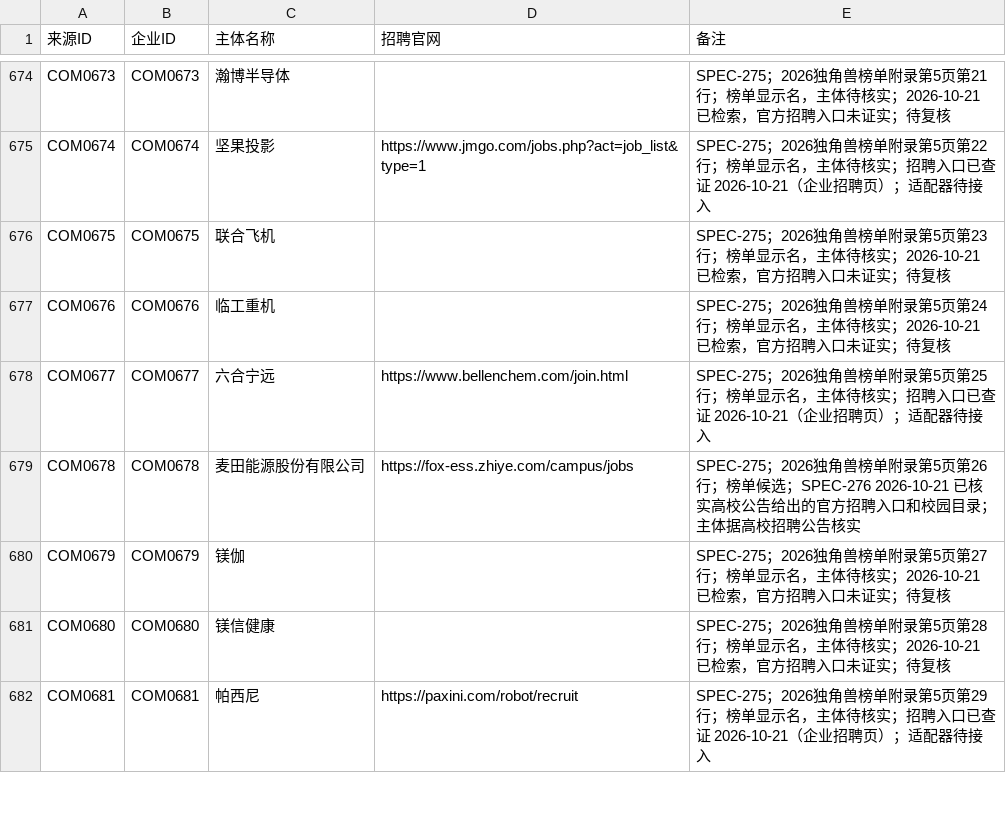
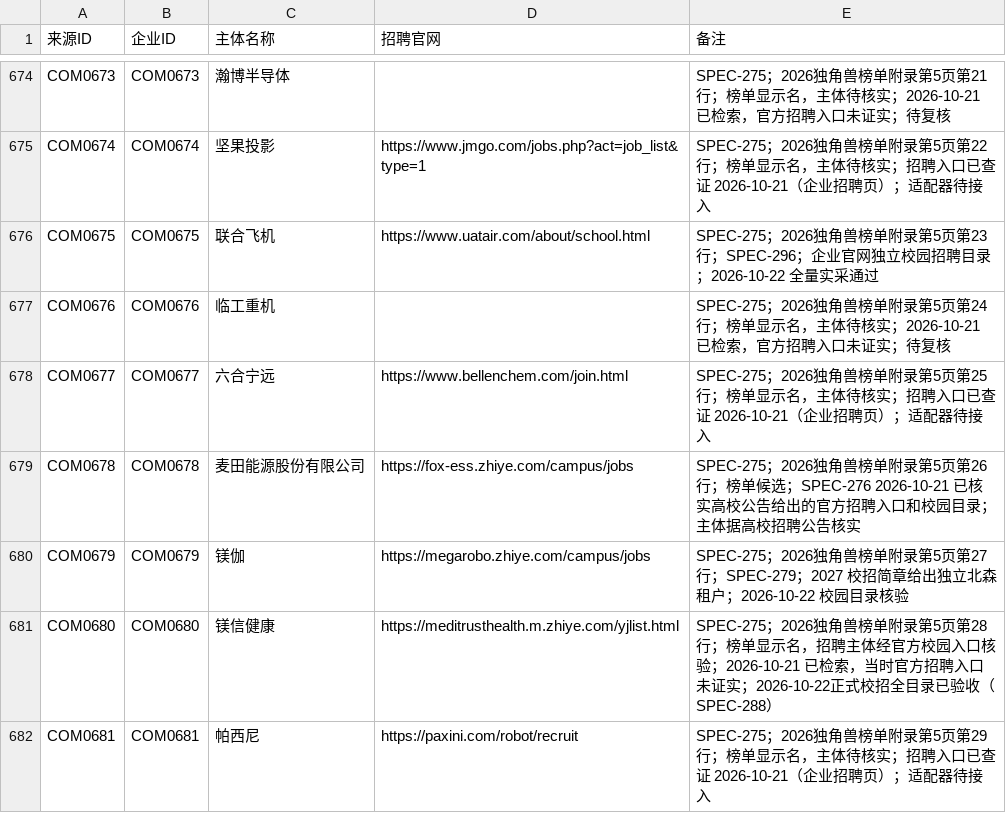
Before and after one commit to MorePeanuts/job-crawler, a CSV file: sites/sources.csv, drawn as a sheet; only a part is shown, gaps mark what is left out; the diff covers the shown part only.

Commit message:
feat: connect additional campus recruitment sources

```diff
--- a/sites/sources.csv
+++ b/sites/sources.csv
@@ -675,3 +675,3 @@ COM0673,COM0673,瀚博半导体,,SPEC-275；2026独角兽榜单附录第5页第2
 COM0674,COM0674,坚果投影,https://www.jmgo.com/jobs.php?act=job_list&type=1,SPEC-275；2026独角兽榜单附录第5页第22行；榜单显示名，主体待核实；招聘入口已查证 2026-10-21（企业招聘页）；适配器待接入
-COM0675,COM0675,联合飞机,,SPEC-275；2026独角兽榜单附录第5页第23行；榜单显示名，主体待核实；2026-10-21 已检索，官方招聘入口未证实；待复核
+COM0675,COM0675,联合飞机,https://www.uatair.com/about/school.html,SPEC-275；2026独角兽榜单附录第5页第23行；SPEC-296；企业官网独立校园招聘目录；2026-10-22 全量实采通过
 COM0676,COM0676,临工重机,,SPEC-275；2026独角兽榜单附录第5页第24行；榜单显示名，主体待核实；2026-10-21 已检索，官方招聘入口未证实；待复核
@@ -679,4 +679,4 @@ COM0677,COM0677,六合宁远,https://www.bellenchem.com/join.html,SPEC-275；202
 COM0678,COM0678,麦田能源股份有限公司,https://fox-ess.zhiye.com/campus/jobs,SPEC-275；2026独角兽榜单附录第5页第26行；榜单候选；SPEC-276 2026-10-21 已核实高校公告给出的官方招聘入口和校园目录；主体据高校招聘公告核实
-COM0679,COM0679,镁伽,,SPEC-275；2026独角兽榜单附录第5页第27行；榜单显示名，主体待核实；2026-10-21 已检索，官方招聘入口未证实；待复核
-COM0680,COM0680,镁信健康,,SPEC-275；2026独角兽榜单附录第5页第28行；榜单显示名，主体待核实；2026-10-21 已检索，官方招聘入口未证实；待复核
+COM0679,COM0679,镁伽,https://megarobo.zhiye.com/campus/jobs,SPEC-275；2026独角兽榜单附录第5页第27行；SPEC-279；2027 校招简章给出独立北森租户；2026-10-22 校园目录核验
+COM0680,COM0680,镁信健康,https://meditrusthealth.m.zhiye.com/yjlist.html,SPEC-275；2026独角兽榜单附录第5页第28行；榜单显示名，招聘主体经官方校园入口核验；2026-10-21 已检索，当时官方招聘入口未证实；2026-10-22正式校招全目录已验收（SPEC-288）
 COM0681,COM0681,帕西尼,https://paxini.com/robot/recruit,SPEC-275；2026独角兽榜单附录第5页第29行；榜单显示名，主体待核实；招聘入口已查证 2026-10-21（企业招聘页）；适配器待接入
```
Also changed, not shown: 49 edited cells elsewhere in this file, 18 other files.
